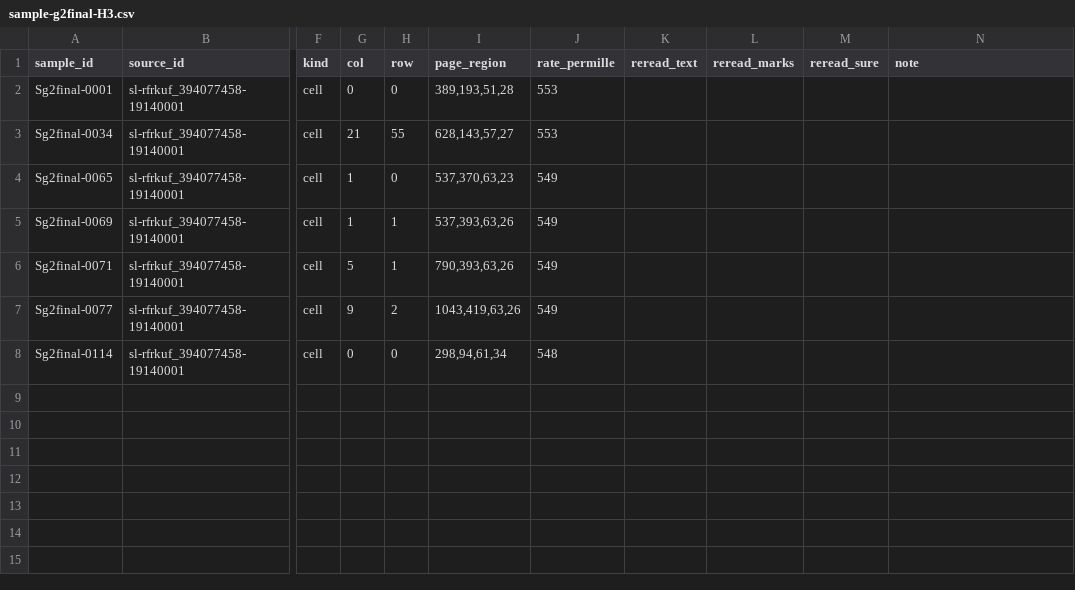
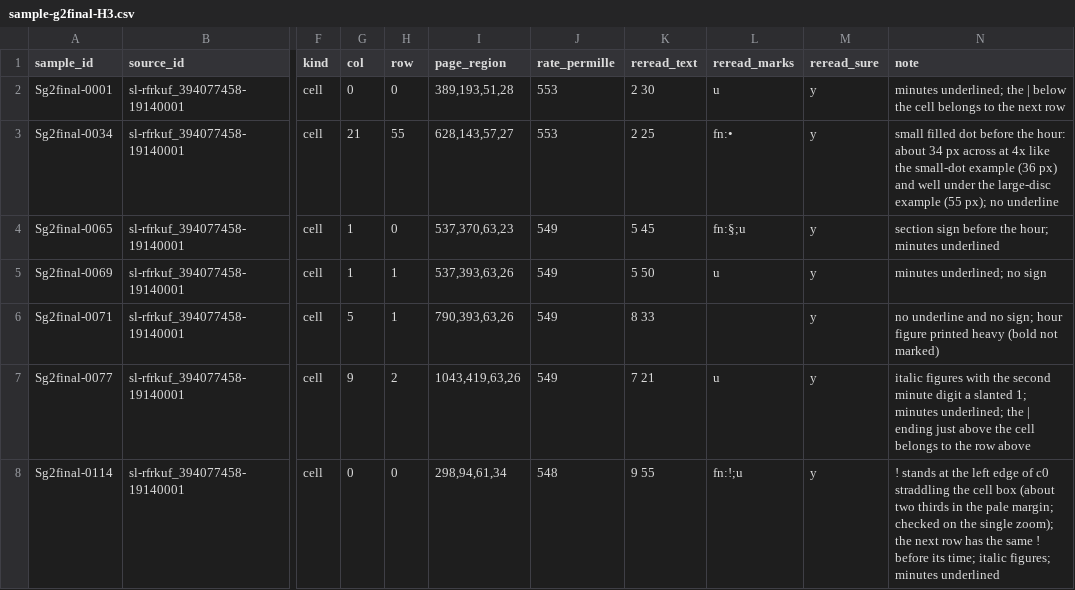
Before and after one commit to degoldschmidt/1900, a CSV file: prototype/data/review/sample-g2final-H3.csv, drawn as a sheet; only a part is shown, gaps mark what is left out; the diff names each change by its address in the sheet, - before the commit and + after, or states it on an @@ line.

```diff
--- a/prototype/data/review/sample-g2final-H3.csv
+++ b/prototype/data/review/sample-g2final-H3.csv
-K2 (reread_text): (empty)
+K2 (reread_text): 2 30
-L2 (reread_marks): (empty)
+L2 (reread_marks): u
-M2:M8 (reread_sure): (empty)
+M2:M8 (reread_sure): y
-N2 (note): (empty)
+N2 (note): minutes underlined; the | below the cell belongs to the next row
-K3 (reread_text): (empty)
+K3 (reread_text): 2 25
-L3 (reread_marks): (empty)
+L3 (reread_marks): fn:•
-N3 (note): (empty)
+N3 (note): small filled dot before the hour: about 34 px across at 4x like the small-dot example (36 px) and well under the large-disc example (55 px); no underline
-K4 (reread_text): (empty)
+K4 (reread_text): 5 45
-L4 (reread_marks): (empty)
+L4 (reread_marks): fn:§;u
-N4 (note): (empty)
+N4 (note): section sign before the hour; minutes underlined
-K5 (reread_text): (empty)
+K5 (reread_text): 5 50
-L5 (reread_marks): (empty)
+L5 (reread_marks): u
-N5 (note): (empty)
+N5 (note): minutes underlined; no sign
-K6 (reread_text): (empty)
+K6 (reread_text): 8 33
-N6 (note): (empty)
+N6 (note): no underline and no sign; hour figure printed heavy (bold not marked)
-K7 (reread_text): (empty)
+K7 (reread_text): 7 21
-L7 (reread_marks): (empty)
+L7 (reread_marks): u
-N7 (note): (empty)
+N7 (note): italic figures with the second minute digit a slanted 1; minutes underlined; the | ending just above the cell belongs to the row above
-K8 (reread_text): (empty)
+K8 (reread_text): 9 55
-L8 (reread_marks): (empty)
+L8 (reread_marks): fn:!;u
-N8 (note): (empty)
+N8 (note): ! stands at the left edge of c0 straddling the cell box (about two thirds in the pale margin; checked on the single zoom); the next row has the same ! before its time; italic figures; minutes underlined
```
Also changed, not shown: prototype/data/review/sample-g2final.csv, 5 other files.
